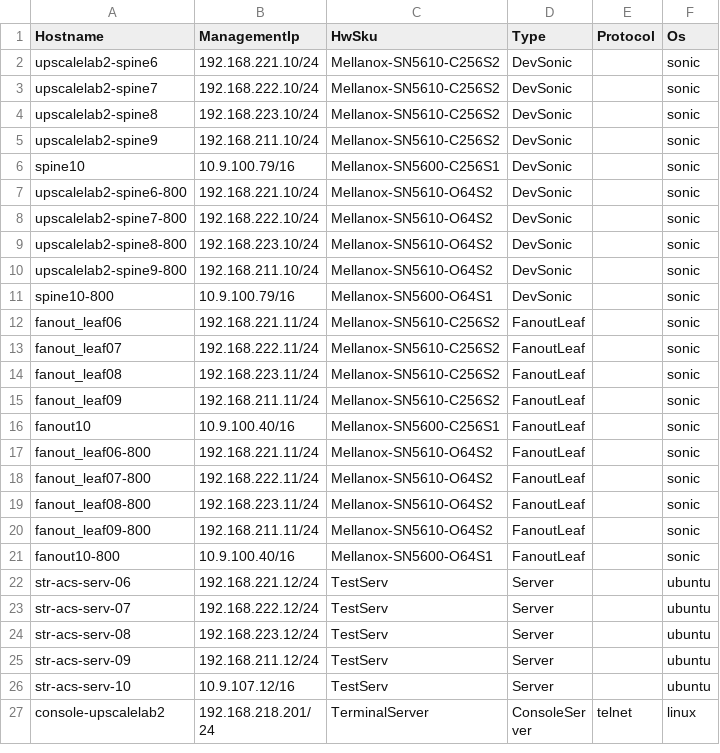
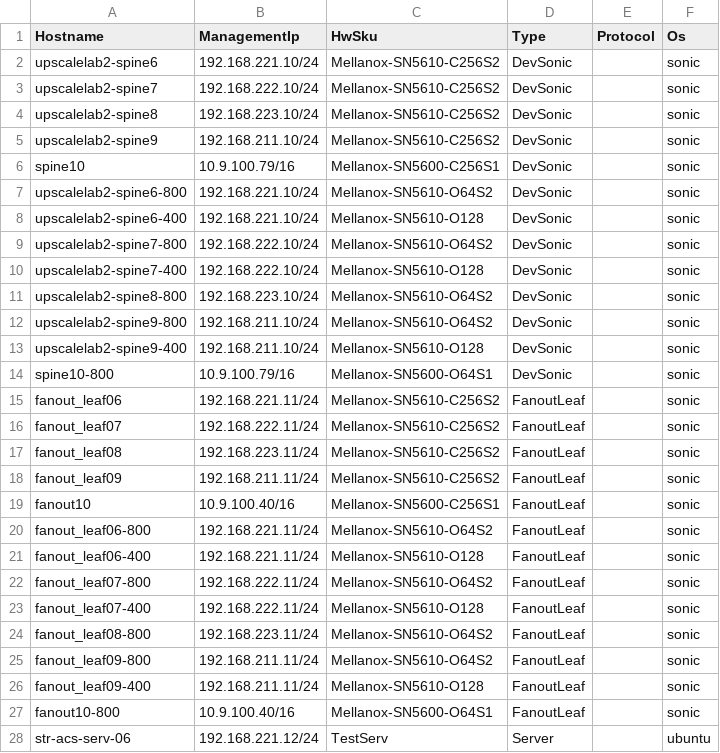
Before and after one commit to mkim-upscaleai/mkim-upscaleai, a CSV file: ansible/files/sonic_lab_devices.csv, drawn as a sheet; only a part is shown; the shorter side is filled out with more unchanged rows.

```diff
--- a/ansible/files/sonic_lab_devices.csv
+++ b/ansible/files/sonic_lab_devices.csv
@@ -7,5 +7,8 @@ spine10,10.9.100.79/16,Mellanox-SN5600-C256S1,DevSonic,,sonic
 upscalelab2-spine6-800,192.168.221.10/24,Mellanox-SN5610-O64S2,DevSonic,,sonic
+upscalelab2-spine6-400,192.168.221.10/24,Mellanox-SN5610-O128,DevSonic,,sonic
 upscalelab2-spine7-800,192.168.222.10/24,Mellanox-SN5610-O64S2,DevSonic,,sonic
+upscalelab2-spine7-400,192.168.222.10/24,Mellanox-SN5610-O128,DevSonic,,sonic
 upscalelab2-spine8-800,192.168.223.10/24,Mellanox-SN5610-O64S2,DevSonic,,sonic
 upscalelab2-spine9-800,192.168.211.10/24,Mellanox-SN5610-O64S2,DevSonic,,sonic
+upscalelab2-spine9-400,192.168.211.10/24,Mellanox-SN5610-O128,DevSonic,,sonic
 spine10-800,10.9.100.79/16,Mellanox-SN5600-O64S1,DevSonic,,sonic
@@ -17,5 +20,8 @@ fanout10,10.9.100.40/16,Mellanox-SN5600-C256S1,FanoutLeaf,,sonic
 fanout_leaf06-800,192.168.221.11/24,Mellanox-SN5610-O64S2,FanoutLeaf,,sonic
+fanout_leaf06-400,192.168.221.11/24,Mellanox-SN5610-O128,FanoutLeaf,,sonic
 fanout_leaf07-800,192.168.222.11/24,Mellanox-SN5610-O64S2,FanoutLeaf,,sonic
+fanout_leaf07-400,192.168.222.11/24,Mellanox-SN5610-O128,FanoutLeaf,,sonic
 fanout_leaf08-800,192.168.223.11/24,Mellanox-SN5610-O64S2,FanoutLeaf,,sonic
 fanout_leaf09-800,192.168.211.11/24,Mellanox-SN5610-O64S2,FanoutLeaf,,sonic
+fanout_leaf09-400,192.168.211.11/24,Mellanox-SN5610-O128,FanoutLeaf,,sonic
 fanout10-800,10.9.100.40/16,Mellanox-SN5600-O64S1,FanoutLeaf,,sonic
```
Also changed, not shown: ansible/files/sonic_lab_console_links.csv, ansible/files/sonic_lab_pdu_links.csv, 9 other files.
